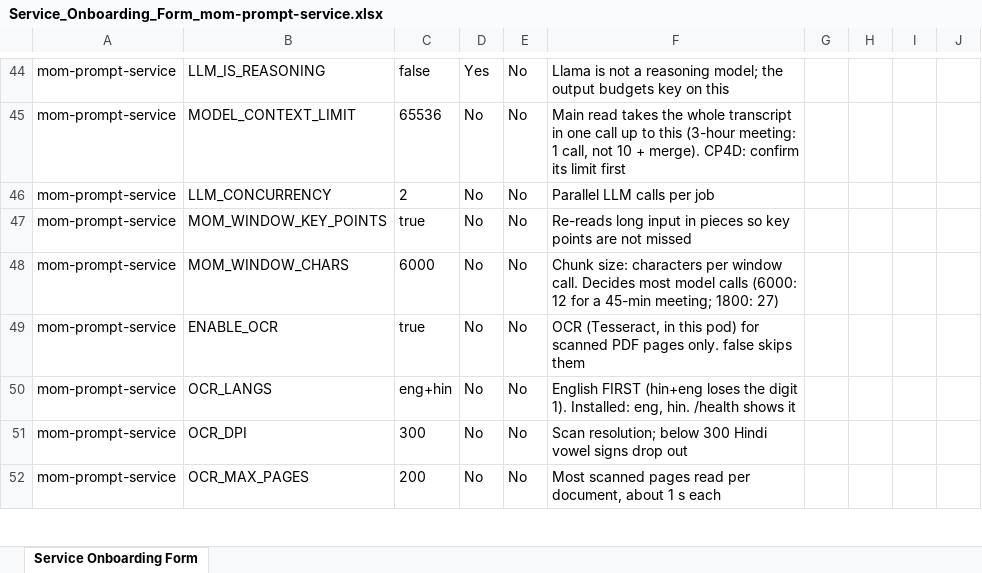
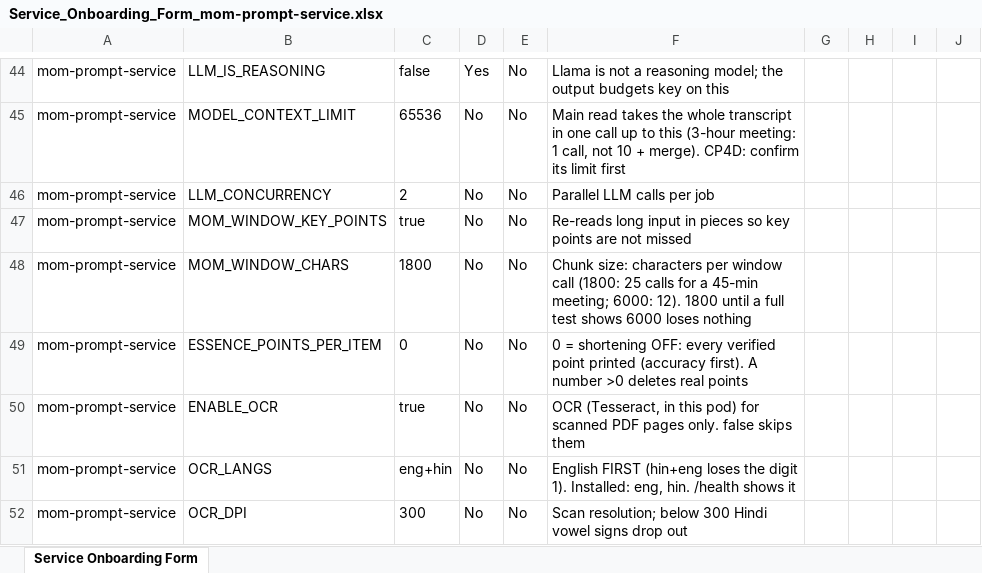
Before and after one commit to Shxbhxm07/momPromptService, an Excel workbook: deploy/Service_Onboarding_Form_mom-prompt-service.xlsx, sheet Service Onboarding Form, drawn as a sheet; only a part is shown, gaps mark what is left out; the shorter side is filled out with more unchanged rows; values as stored, in another font and other column widths than the file's, no borders; the diff names each change by its address in the sheet, - before the commit and + after, or states it on an @@ line.

```diff
--- a/deploy/Service_Onboarding_Form_mom-prompt-service.xlsx (sheet Service Onboarding Form)
+++ b/deploy/Service_Onboarding_Form_mom-prompt-service.xlsx (sheet Service Onboarding Form)
-C48: 6000
+C48: 1800
-F48: …per window call. Decides most model calls (6000: 12 for a 45-min meeting; 1800: 27)
+F48: …per window call (1800: 25 calls for a 45-min meeting; 6000: 12). 1800 until a full test shows 6000 loses nothing
+row 49: mom-prompt-service | ESSENCE_POINTS_PER_ITEM | 0 | No | No | 0 = shortening OFF: every verified point printed (accuracy first). A number >0 deletes real points
```
Also changed, not shown: 8 other files.
